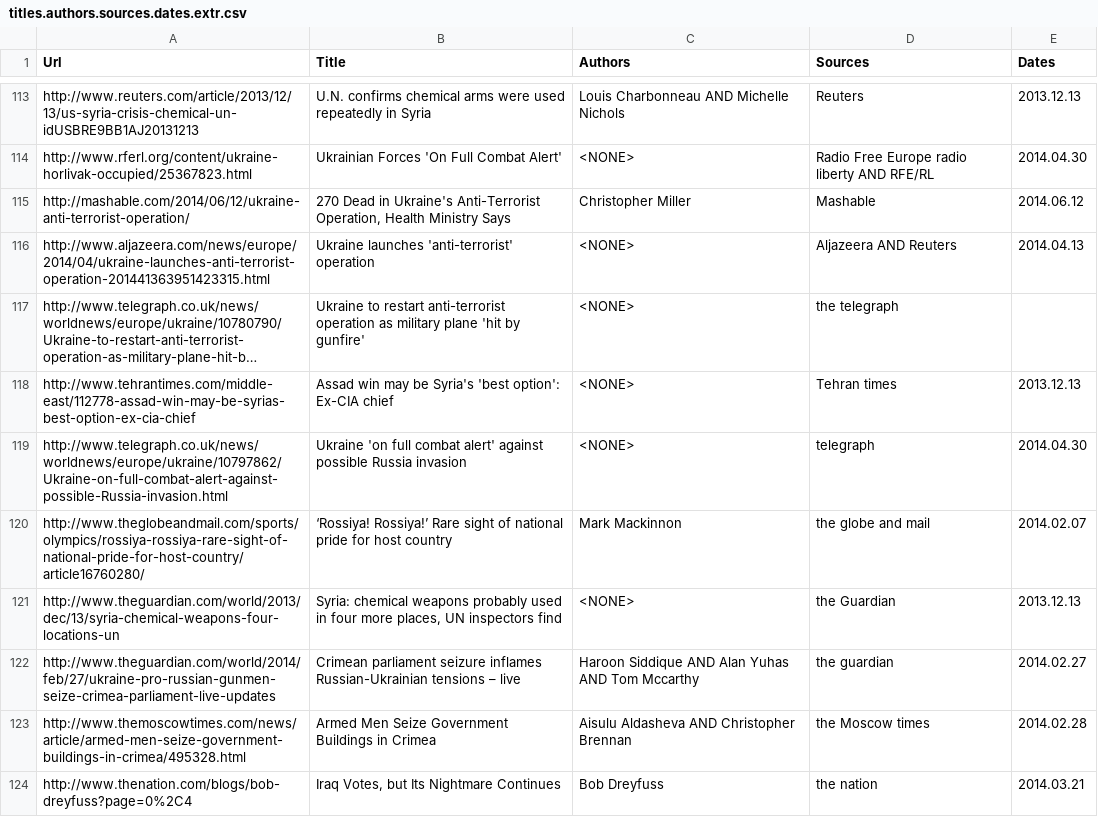
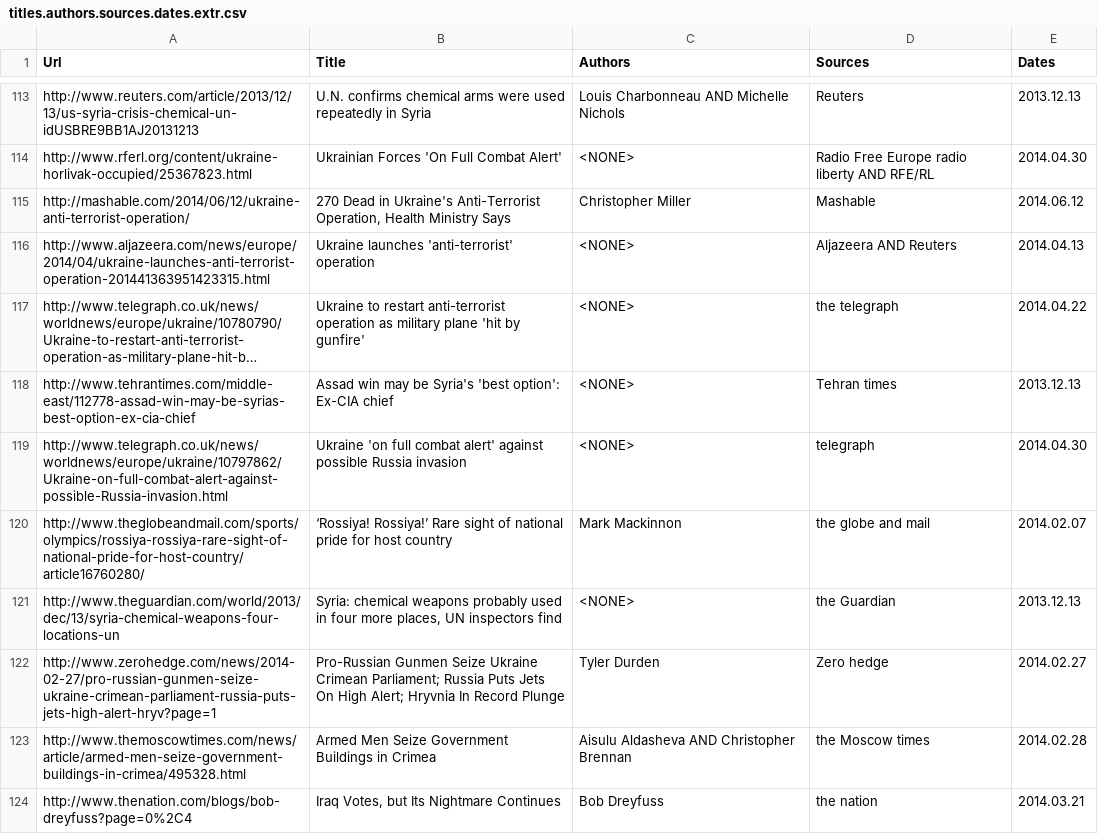
Before and after one commit to LucidAi/nlcd, a CSV file: distr/gold/titles.authors.sources.dates.extr.csv, drawn as a sheet; only a part is shown, gaps mark what is left out; long unchanged cells end in …; removed rows and columns are numbered as before the commit, all else as after; the diff covers the shown part only; the diff names each change by its address in the sheet, - before the commit and + after, or states it on an @@ line.

Commit message:
gs fixed

```diff
--- a/distr/gold/titles.authors.sources.dates.extr.csv
+++ b/distr/gold/titles.authors.sources.dates.extr.csv
-E117 (Dates): (empty)
+E117 (Dates): 2014.04.22
-row 122: http://www.theguardian.com/world/2014/feb/27/ukraine-pro-russian-gunmen-seize-crimea-parliament-live-updates | Crimean parliament seizure inflames Russian-Ukrainian tensions – live | Haroon Siddique AND Alan Yuhas AND Tom Mccarthy | the guardian | 2014.02.27
+row 122: http://www.zerohedge.com/news/2014-02-27/pro-russian-gunmen-seize-ukraine-crimean-parliament-russia-puts-jets-high-alert-hryv?page=1 | Pro-Russian Gunmen Seize Ukraine Crimean Parliament; Russia Puts Jets On High Alert; Hryvnia In Record Plunge | Tyler Durden | Zero hedge | 2014.02.27
```
Also changed, not shown: 12 added rows and 12 removed rows elsewhere in this file.
